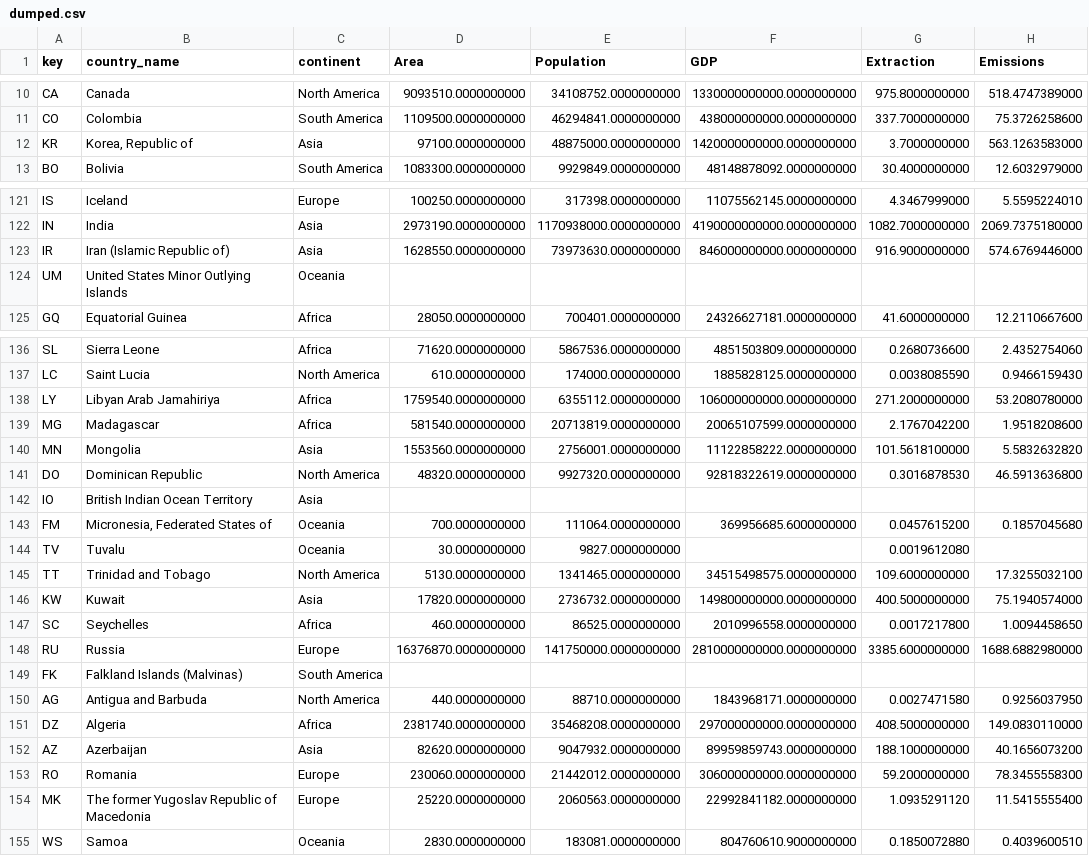
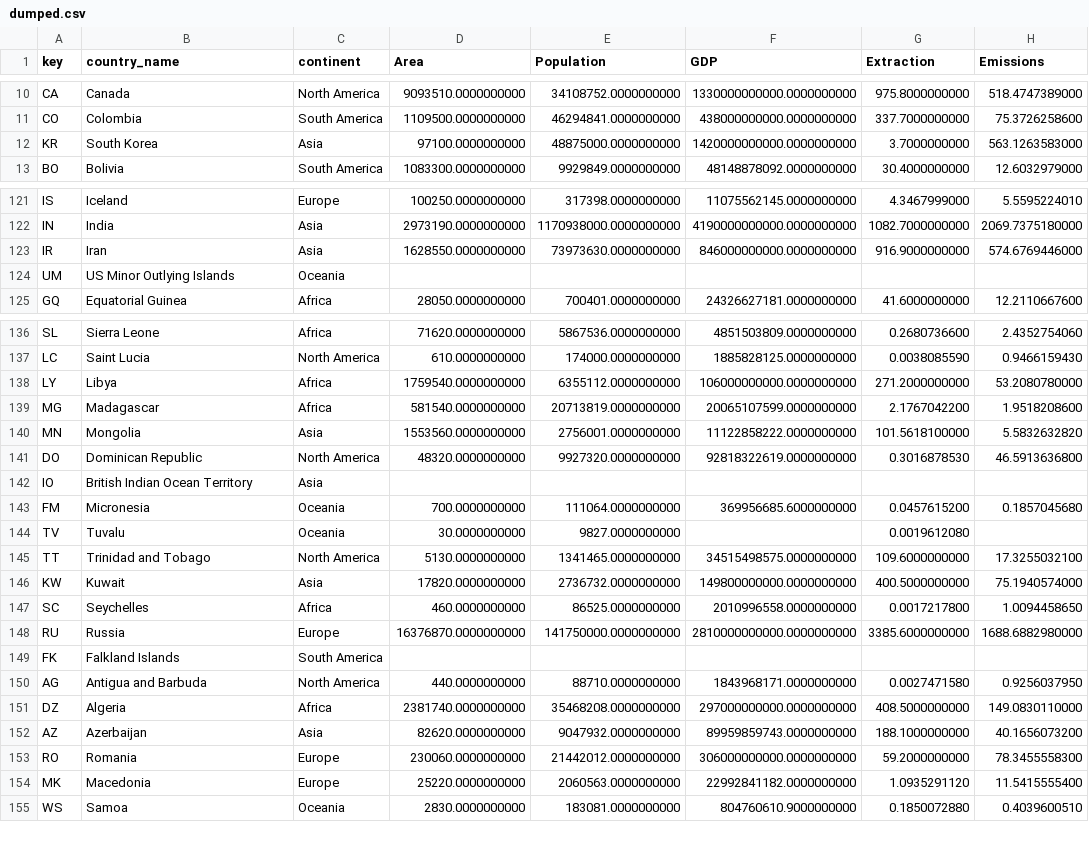
Before and after one commit to kiln/carbonmap.org, a CSV file: data/dumped.csv, drawn as a sheet; only a part is shown, gaps mark what is left out; the diff covers the shown part only; the diff names each change by its address in the sheet, - before the commit and + after, or states it on an @@ line.

Commit message:
Updates to text and country names

```diff
--- a/data/dumped.csv
+++ b/data/dumped.csv
-B12 (country_name): Korea, Republic of
+B12 (country_name): South Korea
-B123 (country_name): Iran (Islamic Republic of)
+B123 (country_name): Iran
-B124 (country_name): United States Minor Outlying Islands
+B124 (country_name): US Minor Outlying Islands
-B138 (country_name): Libyan Arab Jamahiriya
+B138 (country_name): Libya
-B143 (country_name): Micronesia, Federated States of
+B143 (country_name): Micronesia
-B149 (country_name): Falkland Islands (Malvinas)
+B149 (country_name): Falkland Islands
-B154 (country_name): The former Yugoslav Republic of Macedonia
+B154 (country_name): Macedonia
```
Also changed, not shown: 8 edited cells elsewhere in this file, 1 other file.
